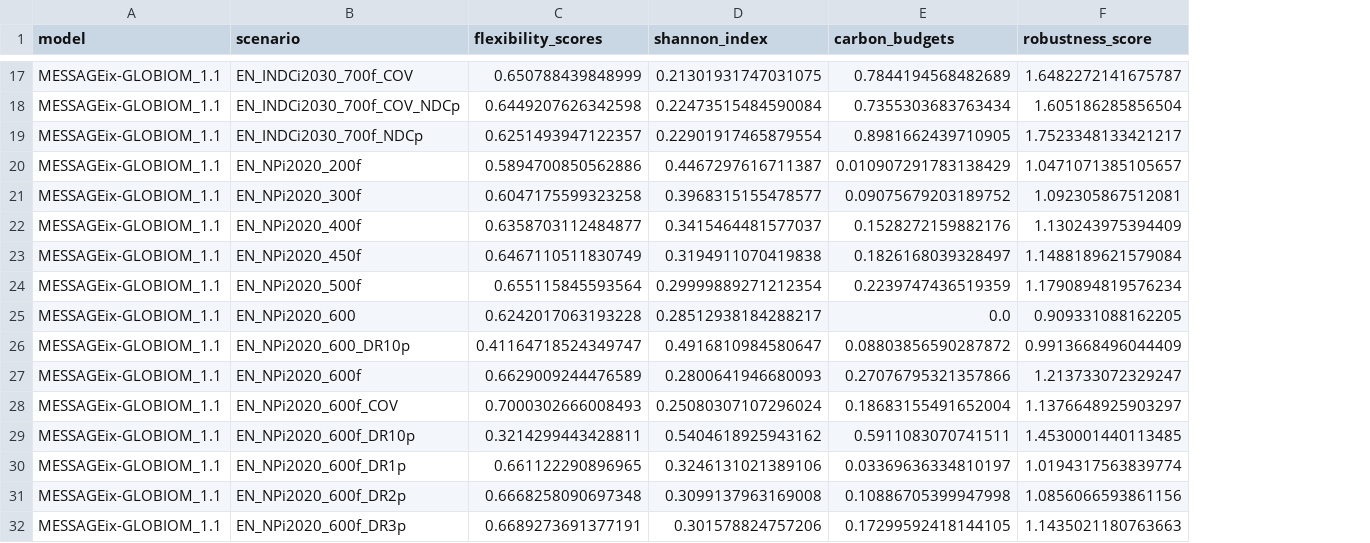
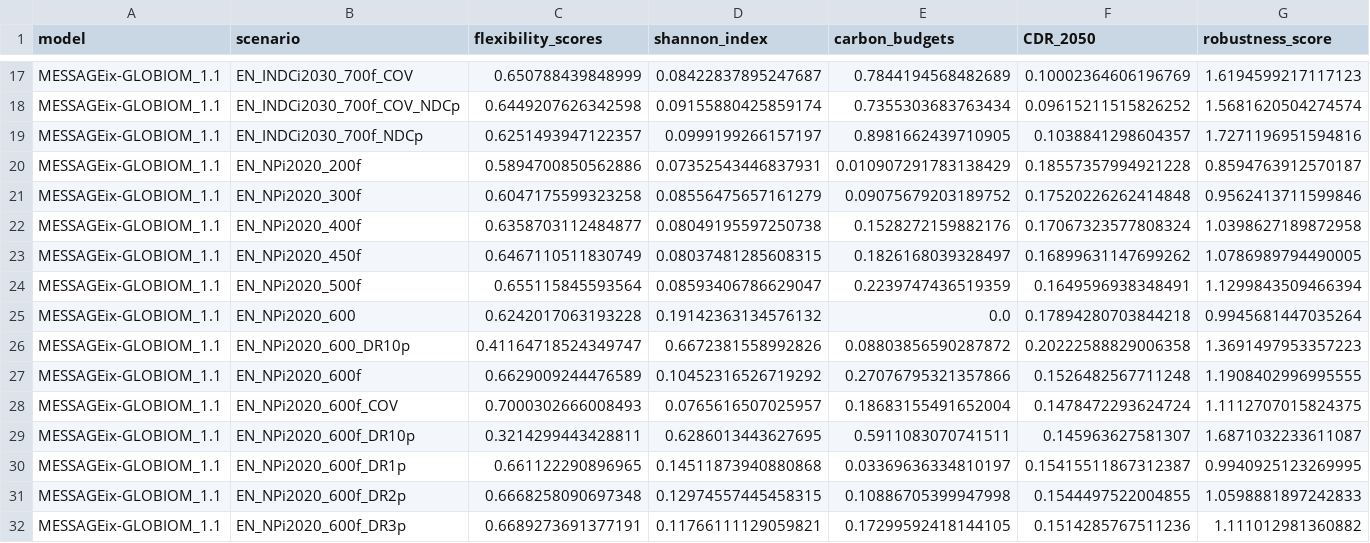
Before and after one commit to hamishbeath/IAMEE, a CSV file: outputs/robustness_scores['C1', 'C2'].csv, drawn as a sheet; only a part is shown, gaps mark what is left out; addresses are those after the commit; the diff covers the shown part only; the diff names each change by its address in the sheet, - before the commit and + after, or states it on an @@ line.

```diff
--- a/outputs/robustness_scores['C1', 'C2'].csv
+++ b/outputs/robustness_scores['C1', 'C2'].csv
+column F (CDR_2050), rows 17-32: 0.10002364606196769 | 0.09615211515826252 | 0.1038841298604357 | 0.18557357994921228 | 0.17520226262414848 | 0.17067323577808324 | 0.16899631147699262 | 0.1649596938348491 | 0.17894280703844218 | 0.20222588829006358 | 0.1526482567711248 | 0.1478472293624724 | 0.145963627581307 | 0.15415511867312387 | 0.1544497522004855 | 0.1514285767511236
-D17 (shannon_index): 0.21301931747031075
+D17 (shannon_index): 0.08422837895247687
-G17 (robustness_score): 1.6482272141675787
+G17 (robustness_score): 1.6194599217117123
-D18 (shannon_index): 0.22473515484590084
+D18 (shannon_index): 0.09155880425859174
-G18 (robustness_score): 1.605186285856504
+G18 (robustness_score): 1.5681620504274574
-D19 (shannon_index): 0.22901917465879554
+D19 (shannon_index): 0.0999199266157197
-G19 (robustness_score): 1.7523348133421217
+G19 (robustness_score): 1.7271196951594816
-D20 (shannon_index): 0.4467297616711387
+D20 (shannon_index): 0.07352543446837931
-G20 (robustness_score): 1.0471071385105657
+G20 (robustness_score): 0.8594763912570187
-D21 (shannon_index): 0.3968315155478577
+D21 (shannon_index): 0.08556475657161279
-G21 (robustness_score): 1.092305867512081
+G21 (robustness_score): 0.9562413711599846
-D22 (shannon_index): 0.3415464481577037
+D22 (shannon_index): 0.08049195597250738
-G22 (robustness_score): 1.130243975394409
+G22 (robustness_score): 1.0398627189872958
-D23 (shannon_index): 0.3194911070419838
+D23 (shannon_index): 0.08037481285608315
-G23 (robustness_score): 1.1488189621579084
+G23 (robustness_score): 1.0786989794490005
-D24 (shannon_index): 0.29999889271212354
+D24 (shannon_index): 0.08593406786629047
-G24 (robustness_score): 1.1790894819576234
+G24 (robustness_score): 1.1299843509466394
-D25 (shannon_index): 0.28512938184288217
+D25 (shannon_index): 0.19142363134576132
-G25 (robustness_score): 0.909331088162205
+G25 (robustness_score): 0.9945681447035264
-D26 (shannon_index): 0.4916810984580647
+D26 (shannon_index): 0.6672381558992826
-G26 (robustness_score): 0.9913668496044409
+G26 (robustness_score): 1.3691497953357223
-D27 (shannon_index): 0.2800641946680093
+D27 (shannon_index): 0.10452316526719292
-G27 (robustness_score): 1.213733072329247
+G27 (robustness_score): 1.1908402996995555
-D28 (shannon_index): 0.25080307107296024
+D28 (shannon_index): 0.0765616507025957
-G28 (robustness_score): 1.1376648925903297
+G28 (robustness_score): 1.1112707015824375
-D29 (shannon_index): 0.5404618925943162
+D29 (shannon_index): 0.6286013443627695
-G29 (robustness_score): 1.4530001440113485
+G29 (robustness_score): 1.6871032233611087
-D30 (shannon_index): 0.3246131021389106
+D30 (shannon_index): 0.14511873940880868
-G30 (robustness_score): 1.0194317563839774
+G30 (robustness_score): 0.9940925123269995
-D31 (shannon_index): 0.3099137963169008
+D31 (shannon_index): 0.12974557445458315
-G31 (robustness_score): 1.0856066593861156
+G31 (robustness_score): 1.0598881897242833
-D32 (shannon_index): 0.301578824757206
+D32 (shannon_index): 0.11766111129059821
-G32 (robustness_score): 1.1435021180763663
+G32 (robustness_score): 1.111012981360882
```
Also changed, not shown: 119 edited cells elsewhere in this file, outputs/material_use_ratios['C1', 'C2'].csv, outputs/mineral_availability['C1', 'C2'].csv, 23 other files.
